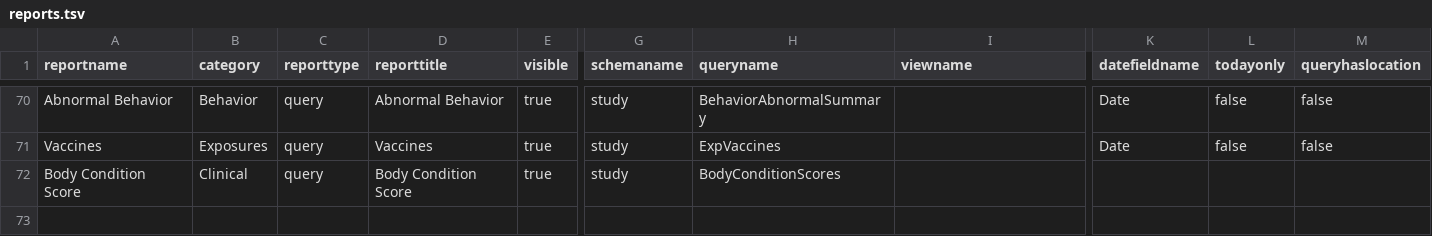
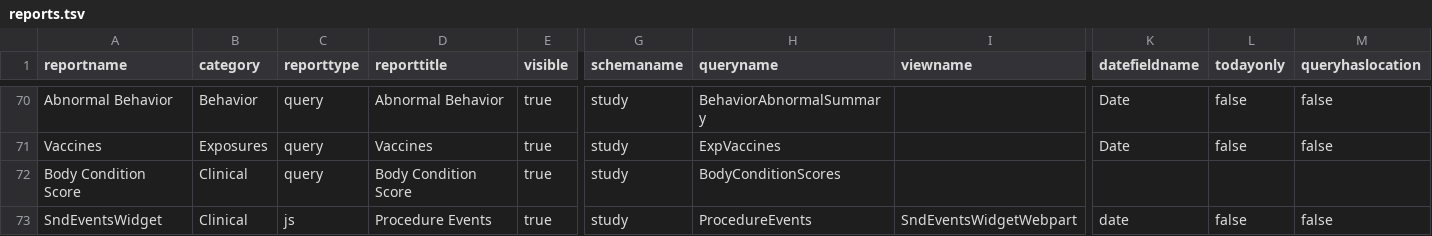
Before and after one commit to LabKey/snprcEHRModules, a TSV file: snprc_ehr/resources/data/reports.tsv, drawn as a sheet; only a part is shown, gaps mark what is left out; rows hold the shown columns only; the diff names each change by its address in the sheet, - before the commit and + after, or states it on an @@ line.

Commit message:
added webpart to animal history

```diff
--- a/snprc_ehr/resources/data/reports.tsv
+++ b/snprc_ehr/resources/data/reports.tsv
+row 73: SndEventsWidget | Clinical | js | Procedure Events | true | study | ProcedureEvents | SndEventsWidgetWebpart | date | false | false
```
Also changed, not shown: 18 other files.
